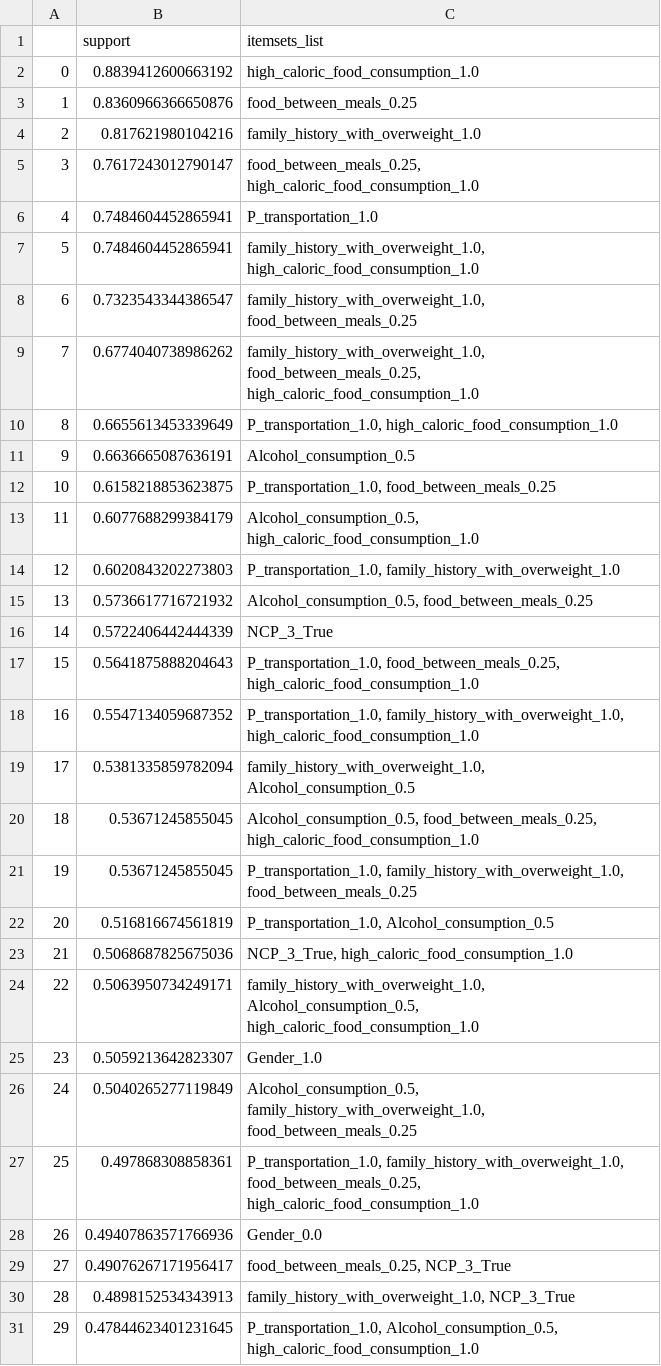
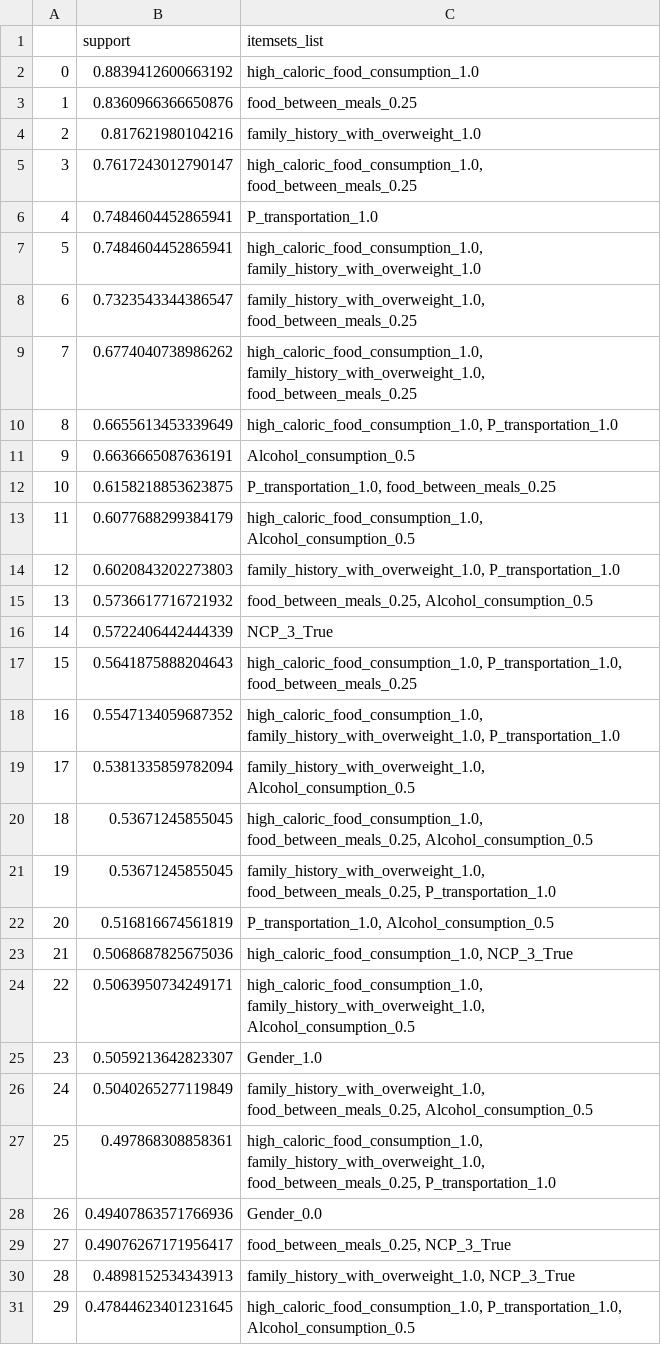
Before and after one commit to leibn/Data-Mining-Course-OpenU, a CSV file: mmn22/data/fpgrowth_itemsets.csv, drawn as a sheet; only a part is shown; the diff covers the shown part only.

```diff
--- a/mmn22/data/fpgrowth_itemsets.csv
+++ b/mmn22/data/fpgrowth_itemsets.csv
@@ -4,25 +4,25 @@
 2,0.817621980104216,family_history_with_overweight_1.0
-3,0.7617243012790147,"food_between_meals_0.25, high_caloric_food_consumption_1.0"
+3,0.7617243012790147,"high_caloric_food_consumption_1.0, food_between_meals_0.25"
 4,0.7484604452865941,P_transportation_1.0
-5,0.7484604452865941,"family_history_with_overweight_1.0, high_caloric_food_consumption_1.0"
+5,0.7484604452865941,"high_caloric_food_consumption_1.0, family_history_with_overweight_1.0"
 6,0.7323543344386547,"family_history_with_overweight_1.0, food_between_meals_0.25"
-7,0.6774040738986262,"family_history_with_overweight_1.0, food_between_meals_0.25, high_caloric_food_consumption_1.0"
-8,0.6655613453339649,"P_transportation_1.0, high_caloric_food_consumption_1.0"
+7,0.6774040738986262,"high_caloric_food_consumption_1.0, family_history_with_overweight_1.0, food_between_meals_0.25"
+8,0.6655613453339649,"high_caloric_food_consumption_1.0, P_transportation_1.0"
 9,0.6636665087636191,Alcohol_consumption_0.5
 10,0.6158218853623875,"P_transportation_1.0, food_between_meals_0.25"
-11,0.6077688299384179,"Alcohol_consumption_0.5, high_caloric_food_consumption_1.0"
-12,0.6020843202273803,"P_transportation_1.0, family_history_with_overweight_1.0"
-13,0.5736617716721932,"Alcohol_consumption_0.5, food_between_meals_0.25"
+11,0.6077688299384179,"high_caloric_food_consumption_1.0, Alcohol_consumption_0.5"
+12,0.6020843202273803,"family_history_with_overweight_1.0, P_transportation_1.0"
+13,0.5736617716721932,"food_between_meals_0.25, Alcohol_consumption_0.5"
 14,0.5722406442444339,NCP_3_True
-15,0.5641875888204643,"P_transportation_1.0, food_between_meals_0.25, high_caloric_food_consumption_1.0"
-16,0.5547134059687352,"P_transportation_1.0, family_history_with_overweight_1.0, high_caloric_food_consumption_1.0"
+15,0.5641875888204643,"high_caloric_food_consumption_1.0, P_transportation_1.0, food_between_meals_0.25"
+16,0.5547134059687352,"high_caloric_food_consumption_1.0, family_history_with_overweight_1.0, P_transportation_1.0"
 17,0.5381335859782094,"family_history_with_overweight_1.0, Alcohol_consumption_0.5"
-18,0.53671245855045,"Alcohol_consumption_0.5, food_between_meals_0.25, high_caloric_food_consumption_1.0"
-19,0.53671245855045,"P_transportation_1.0, family_history_with_overweight_1.0, food_between_meals_0.25"
+18,0.53671245855045,"high_caloric_food_consumption_1.0, food_between_meals_0.25, Alcohol_consumption_0.5"
+19,0.53671245855045,"family_history_with_overweight_1.0, food_between_meals_0.25, P_transportation_1.0"
 20,0.516816674561819,"P_transportation_1.0, Alcohol_consumption_0.5"
-21,0.5068687825675036,"NCP_3_True, high_caloric_food_consumption_1.0"
-22,0.5063950734249171,"family_history_with_overweight_1.0, Alcohol_consumption_0.5, high_caloric_food_consumption_1.0"
+21,0.5068687825675036,"high_caloric_food_consumption_1.0, NCP_3_True"
+22,0.5063950734249171,"high_caloric_food_consumption_1.0, family_history_with_overweight_1.0, Alcohol_consumption_0.5"
 23,0.5059213642823307,Gender_1.0
-24,0.5040265277119849,"Alcohol_consumption_0.5, family_history_with_overweight_1.0, food_between_meals_0.25"
-25,0.497868308858361,"P_transportation_1.0, family_history_with_overweight_1.0, food_between_meals_0.25, high_caloric_food_consumption_1.0"
+24,0.5040265277119849,"family_history_with_overweight_1.0, food_between_meals_0.25, Alcohol_consumption_0.5"
+25,0.497868308858361,"high_caloric_food_consumption_1.0, family_history_with_overweight_1.0, food_between_meals_0.25, P_transportation_1.0"
 26,0.49407863571766936,Gender_0.0
@@ -30,2 +30,2 @@
 28,0.4898152534343913,"family_history_with_overweight_1.0, NCP_3_True"
-29,0.47844623401231645,"P_transportation_1.0, Alcohol_consumption_0.5, high_caloric_food_consumption_1.0"
+29,0.47844623401231645,"high_caloric_food_consumption_1.0, P_transportation_1.0, Alcohol_consumption_0.5"
```
Also changed, not shown: 12 edited cells elsewhere in this file, mmn22/data/fpgrowth_strong_rules_min_number_of_antecedents_1.csv, mmn22/data/fpgrowth_strong_rules_min_number_of_antecedents_2.csv, 2 other files.
